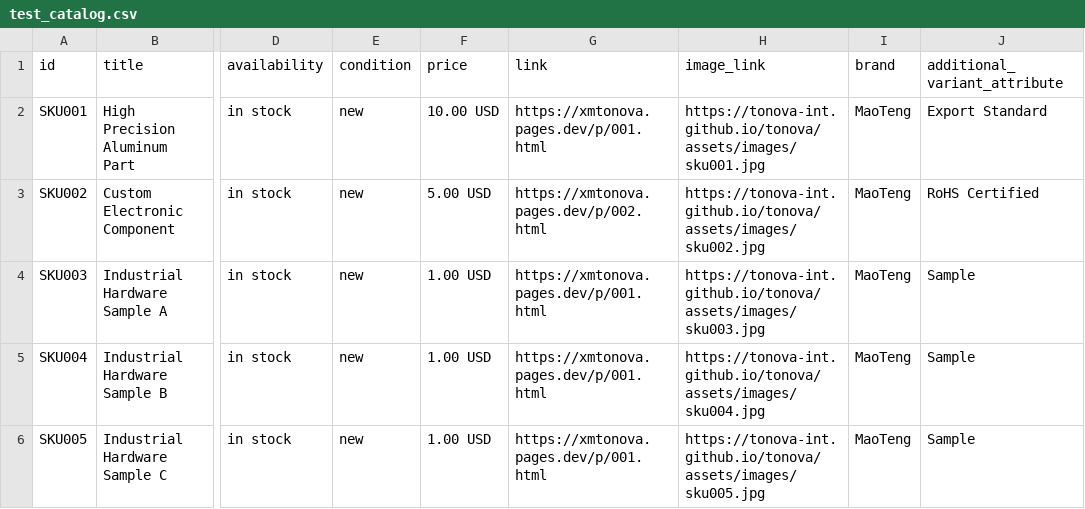
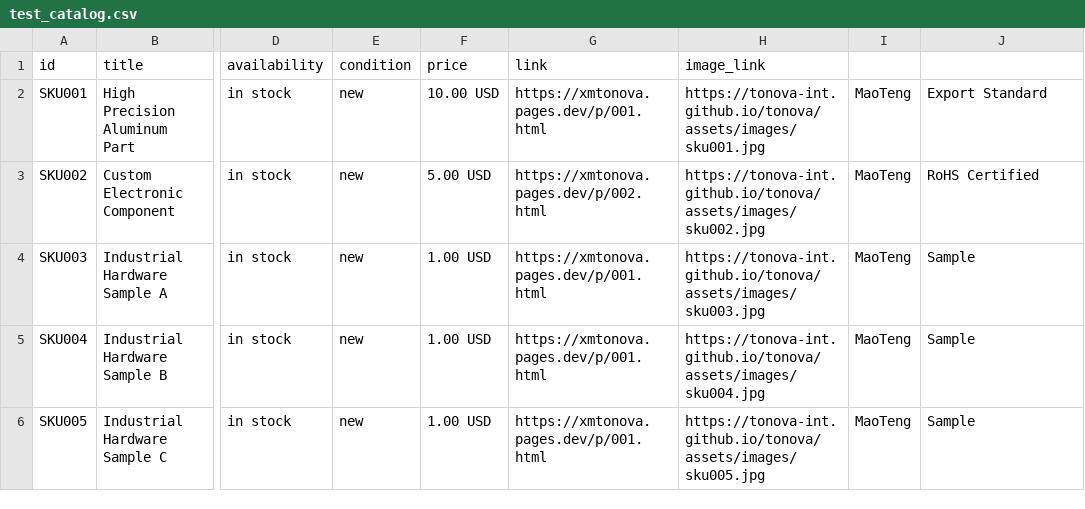
Before and after one commit to Tonova-int/tonova-int.github.io, a CSV file: data/test_catalog.csv, drawn as a sheet; only a part is shown, gaps mark what is left out; the diff names each change by its address in the sheet, - before the commit and + after, or states it on an @@ line.

Commit message:
Update test_catalog.csv

```diff
--- a/data/test_catalog.csv
+++ b/data/test_catalog.csv
-I1: brand
+I1: (empty)
-J1: additional_variant_attribute
+J1: (empty)
```
